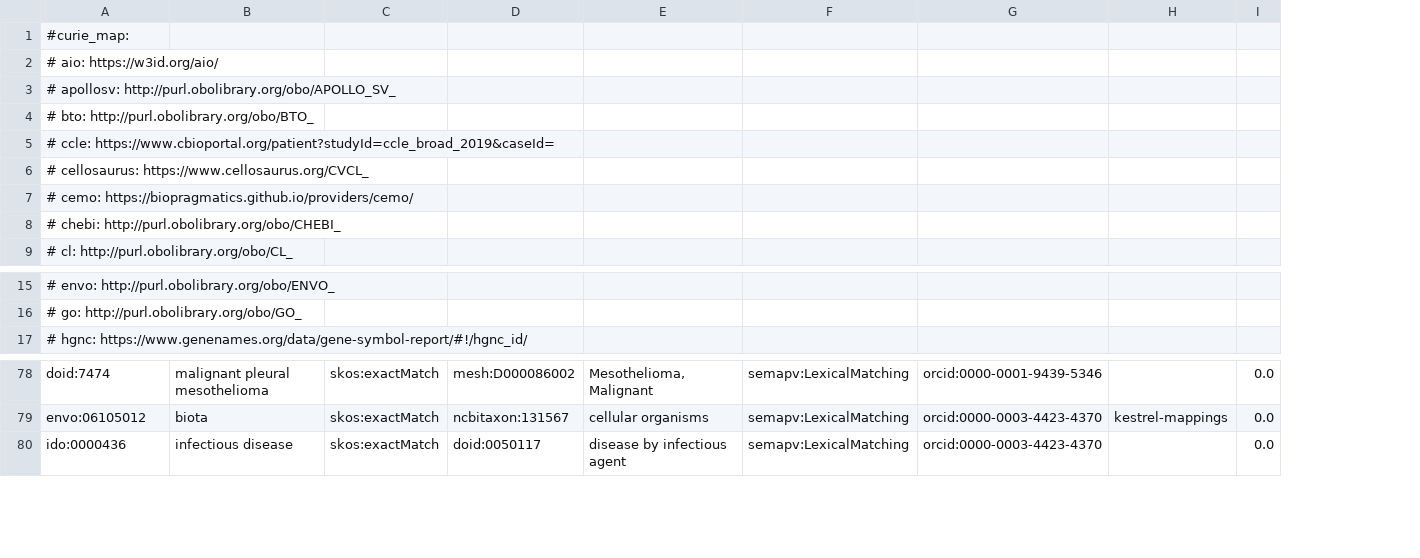
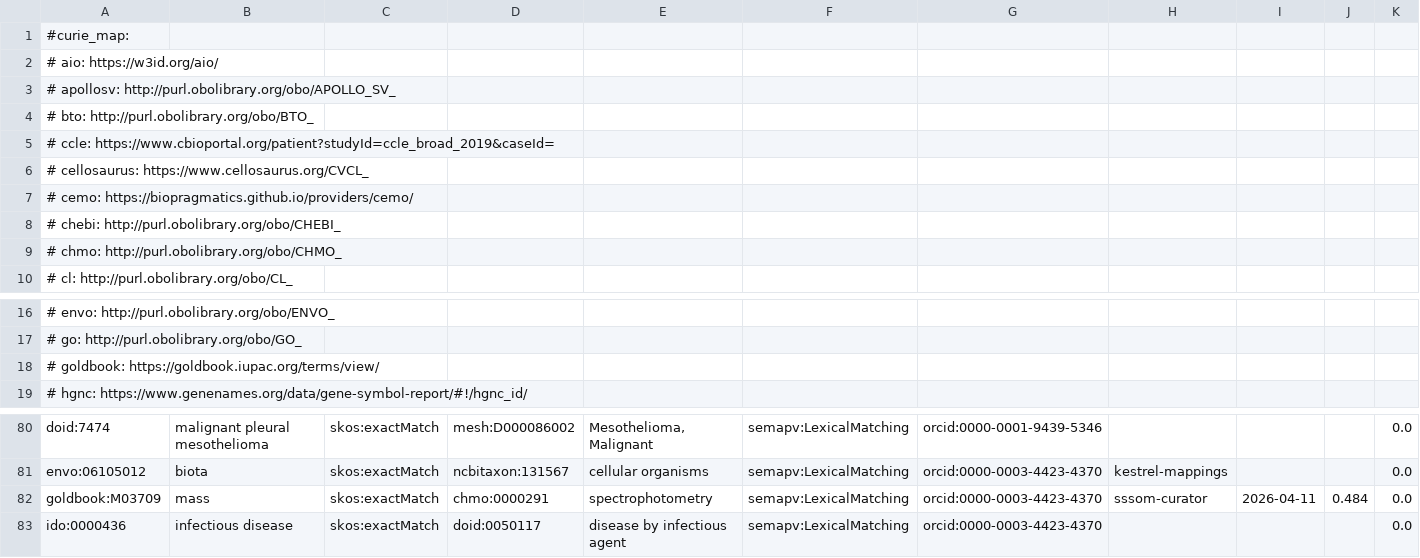
Before and after one commit to biopragmatics/biomappings, a TSV file: src/biomappings/resources/unsure.sssom.tsv, drawn as a sheet; only a part is shown, gaps mark what is left out; the diff names each change by its address in the sheet, - before the commit and + after, or states it on an @@ line.

Commit message:
Add some curations, which add mapping_date and review_date columns

```diff
--- a/src/biomappings/resources/unsure.sssom.tsv
+++ b/src/biomappings/resources/unsure.sssom.tsv
+column I, empty
+column J, empty
+row 9: # chmo: http://purl.obolibrary.org/obo/CHMO_
+row 18: # goldbook: https://goldbook.iupac.org/terms/view/
+row 82: goldbook:M03709 | mass | skos:exactMatch | chmo:0000291 | spectrophotometry | semapv:LexicalMatching | orcid:0000-0003-4423-4370 | sssom-curator | 2026-04-11 | 0.484 | 0.0
```
Also changed, not shown: 2 other files.
